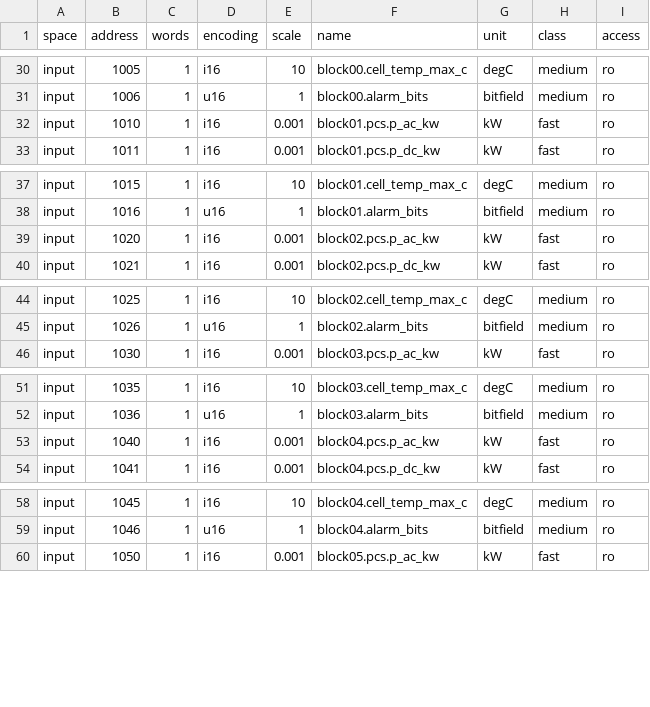
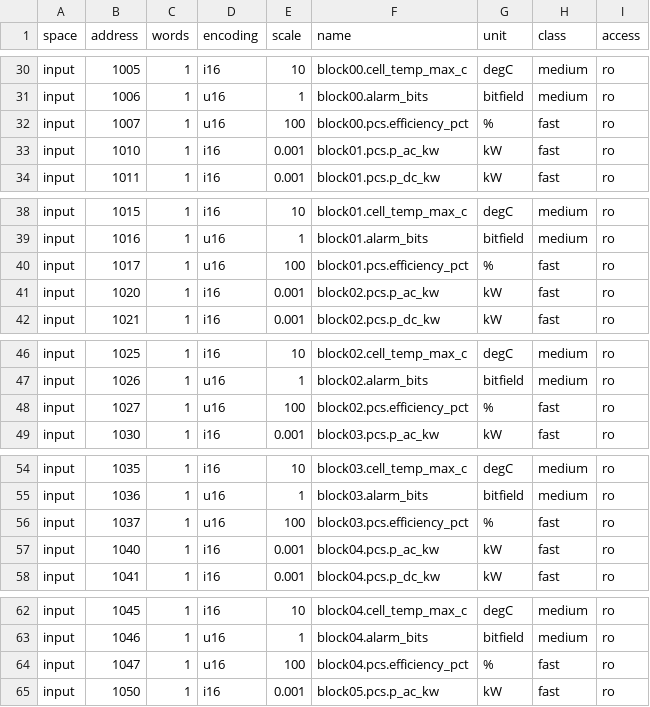
Before and after one commit to AlitalipSever/bess-emulator, a CSV file: refmodel/gw01-signal-map.csv, drawn as a sheet; only a part is shown, gaps mark what is left out; the diff covers the shown part only.

Commit message:
M0.5: calibrated partial-load PCS efficiency curve
Replace the flat 97.5% conversion placeholder with CurvePcs, the standard
three-coefficient loss model eta(p) = p / (p + k0 + k1 p + k2 p^2). The
coefficients are fitted against the Sandia-model curve of a real 1500 V
utility-scale storage inverter from the CEC inverter database (NREL SAM
distribution) and reproduce it within 0.037 percentage points; the fit is
enforced as a CI calibration gate.

- gw01 model bundle switches to CurvePcs; FlatPcs stays for comparison
- One signed relation P_dc = P_ac + L(|P_ac|) in both directions keeps the
  energy-balance invariant intact; finalize() inverts it in closed form
- New telemetry point blockNN.pcs.efficiency_pct at register base+7,
  derived from existing state (checkpoint format unchanged); signal map
  regenerated (184 rows)
- Round-trip gate re-measured: 0.897 -> 0.917 at 0.5C, band moved to
  [0.90, 0.93]; rationale in the new CALIBRATION.md
- Golden digest updated (deliberate model change)
- DATA-LICENSES.md records the CEC/SAM derivation; ROADMAP.md gains the
  M0.5 section and M3 keeps the V_dc dimension

```diff
--- a/refmodel/gw01-signal-map.csv
+++ b/refmodel/gw01-signal-map.csv
@@ -31,2 +31,3 @@ input,1005,1,i16,10,block00.cell_temp_max_c,degC,medium,ro
 input,1006,1,u16,1,block00.alarm_bits,bitfield,medium,ro
+input,1007,1,u16,100,block00.pcs.efficiency_pct,%,fast,ro
 input,1010,1,i16,0.001,block01.pcs.p_ac_kw,kW,fast,ro
@@ -38,2 +39,3 @@ input,1015,1,i16,10,block01.cell_temp_max_c,degC,medium,ro
 input,1016,1,u16,1,block01.alarm_bits,bitfield,medium,ro
+input,1017,1,u16,100,block01.pcs.efficiency_pct,%,fast,ro
 input,1020,1,i16,0.001,block02.pcs.p_ac_kw,kW,fast,ro
@@ -45,2 +47,3 @@ input,1025,1,i16,10,block02.cell_temp_max_c,degC,medium,ro
 input,1026,1,u16,1,block02.alarm_bits,bitfield,medium,ro
+input,1027,1,u16,100,block02.pcs.efficiency_pct,%,fast,ro
 input,1030,1,i16,0.001,block03.pcs.p_ac_kw,kW,fast,ro
@@ -52,2 +55,3 @@ input,1035,1,i16,10,block03.cell_temp_max_c,degC,medium,ro
 input,1036,1,u16,1,block03.alarm_bits,bitfield,medium,ro
+input,1037,1,u16,100,block03.pcs.efficiency_pct,%,fast,ro
 input,1040,1,i16,0.001,block04.pcs.p_ac_kw,kW,fast,ro
@@ -59,2 +63,3 @@ input,1045,1,i16,10,block04.cell_temp_max_c,degC,medium,ro
 input,1046,1,u16,1,block04.alarm_bits,bitfield,medium,ro
+input,1047,1,u16,100,block04.pcs.efficiency_pct,%,fast,ro
 input,1050,1,i16,0.001,block05.pcs.p_ac_kw,kW,fast,ro
```
Also changed, not shown: 15 added rows elsewhere in this file, 11 other files.
